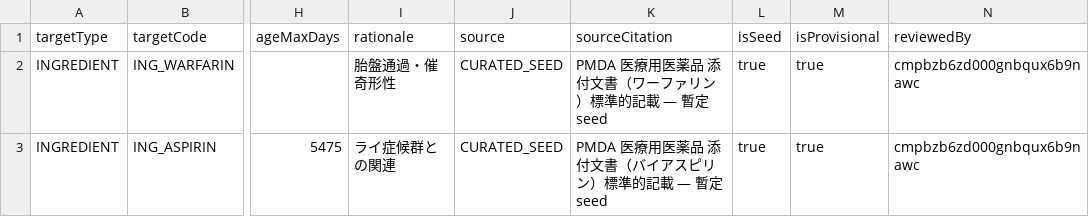
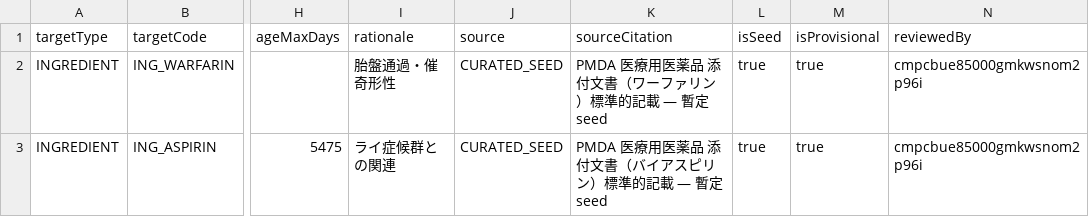
Before and after one commit to kentaro23/Karte, a CSV file: data/drug_contraindication.csv, drawn as a sheet; only a part is shown, gaps mark what is left out; the diff names each change by its address in the sheet, - before the commit and + after, or states it on an @@ line.

```diff
--- a/data/drug_contraindication.csv
+++ b/data/drug_contraindication.csv
-N2:N3 (reviewedBy): cmpbzb6zd000gnbqux6b9nawc
+N2:N3 (reviewedBy): cmpcbue85000gmkwsnom2p96i
```
Also changed, not shown: data/drug_dosage.csv, data/drug_indication.csv, 4 other files.
